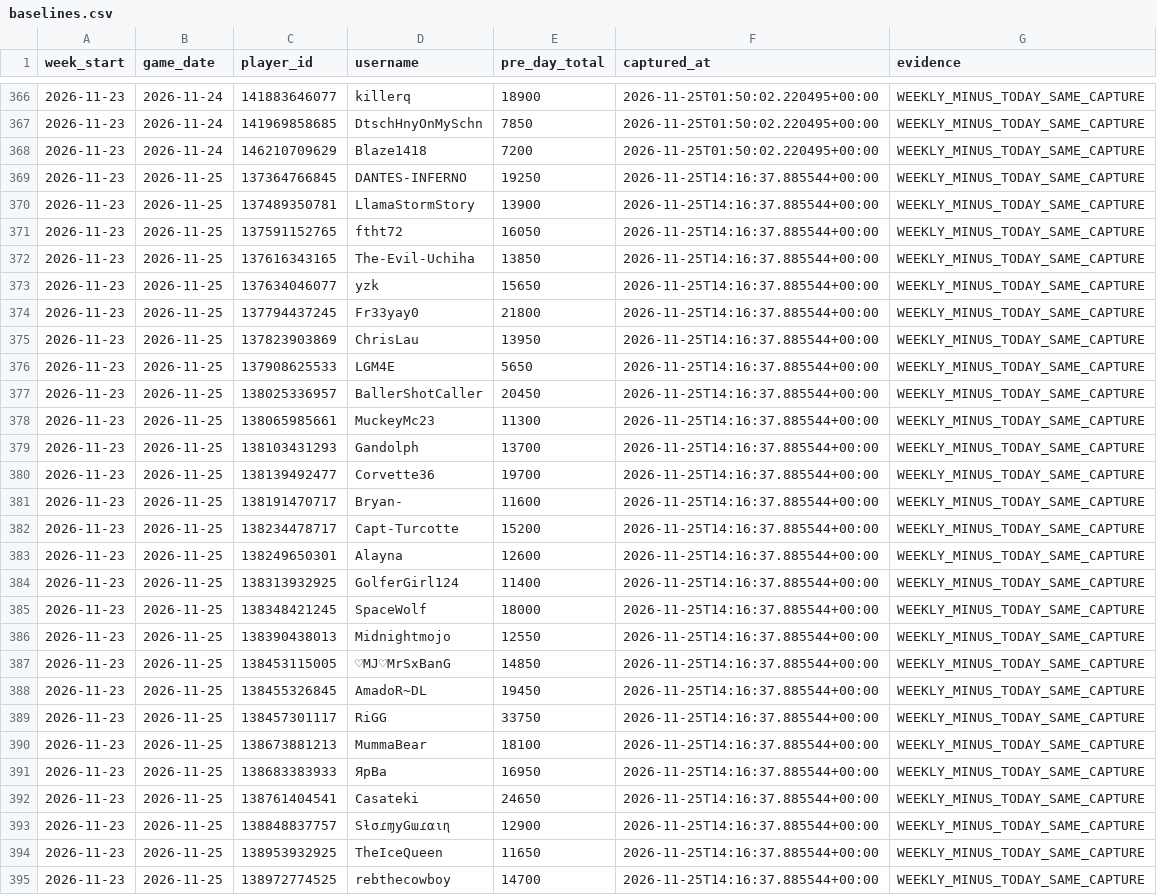
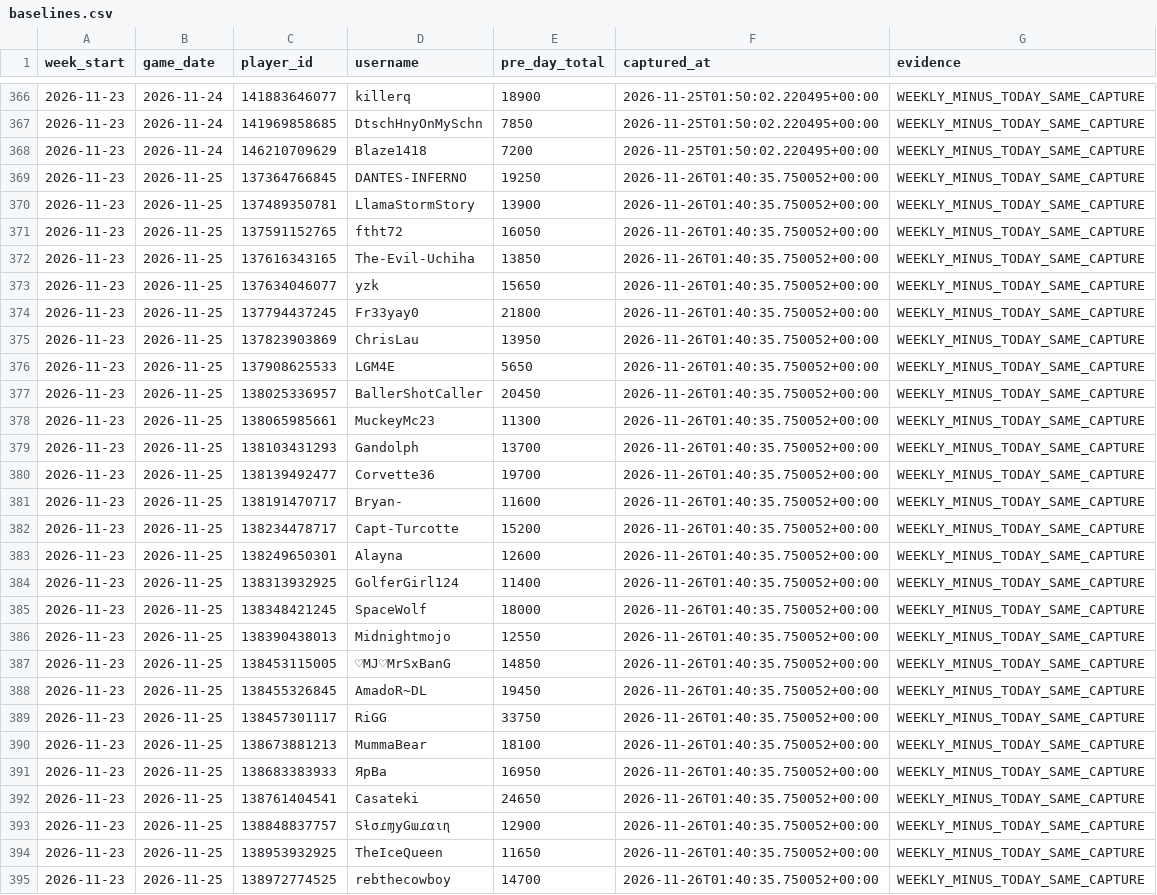
Before and after one commit to tannerr12/Z-Route, a CSV file: data/donations/D3AD/baselines.csv, drawn as a sheet; only a part is shown, gaps mark what is left out; the diff covers the shown part only; the diff names each change by its address in the sheet, - before the commit and + after, or states it on an @@ line.

```diff
--- a/data/donations/D3AD/baselines.csv
+++ b/data/donations/D3AD/baselines.csv
-F369:F395 (captured_at): 2026-11-25T14:16:37.885544+00:00
+F369:F395 (captured_at): 2026-11-26T01:40:35.750052+00:00
```
Also changed, not shown: 62 edited cells elsewhere in this file, data/donations/D3AD/daily.csv, data/donations/D3AD/derived_daily.csv, 1 other file.
